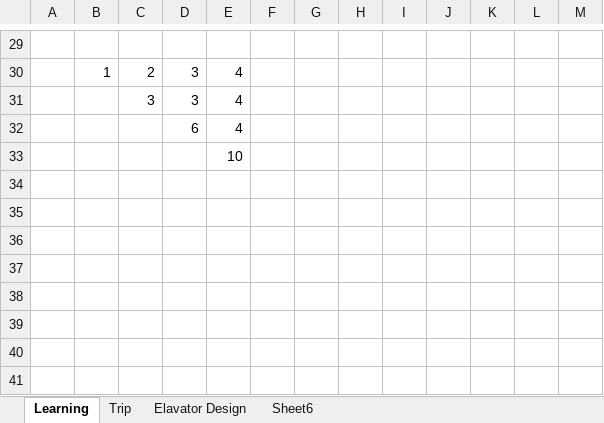
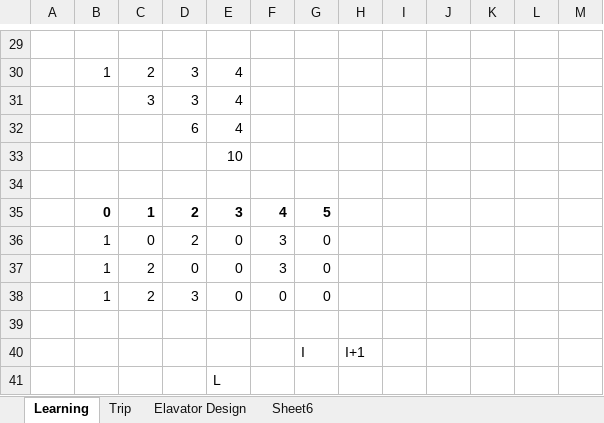
Before and after one commit to guruthanglearning/DataSturctures, an Excel workbook: WindowsFormsApplication3/NoteBook/Book1.xlsx, sheet Learning, drawn as a sheet; only a part is shown, gaps mark what is left out; values as stored, in another font and other column widths than the file's, no borders; the diff names each change by its address in the sheet, - before the commit and + after, or states it on an @@ line.

Commit message:
Added new forms and added new data structure problem that arrange all zero to left side of an given array

```diff
--- a/WindowsFormsApplication3/NoteBook/Book1.xlsx (sheet Learning)
+++ b/WindowsFormsApplication3/NoteBook/Book1.xlsx (sheet Learning)
+row 34: (empty)
+row 35:  | 0 | 1 | 2 | 3 | 4 | 5
+row 36:  | 1 | 0 | 2 | 0 | 3 | 0
+row 37:  | 1 | 2 | 0 | 0 | 3 | 0
+row 38:  | 1 | 2 | 3 | 0 | 0 | 0
+row 39: (empty)
+row 40:  |  |  |  |  |  | I | I+1
+row 41:  |  |  |  | L
```
Also changed, not shown: 9 other files.
